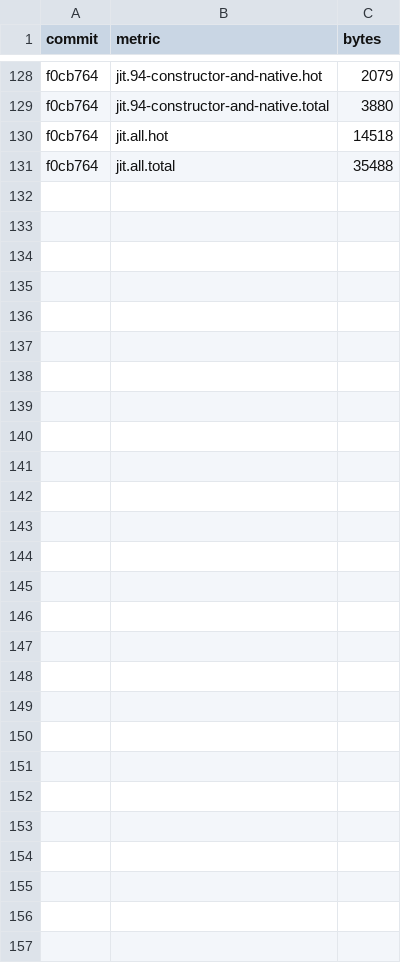
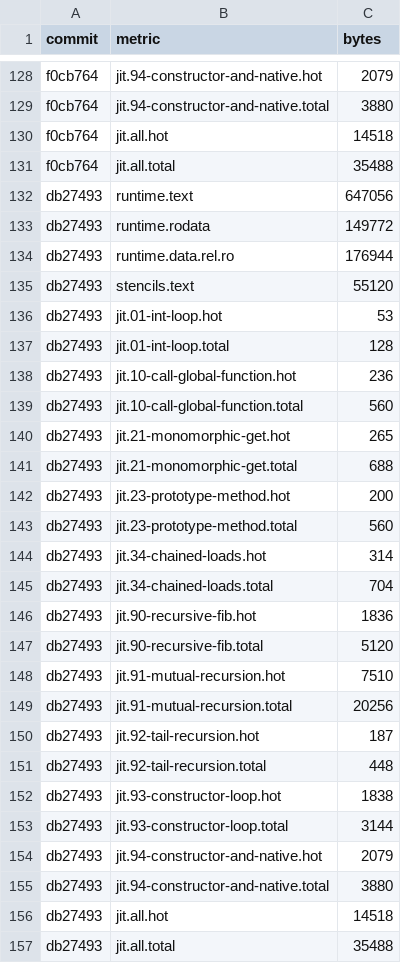
Before and after one commit to cesar-kunz/cloison, a TSV file: bench/sizes.tsv, drawn as a sheet; only a part is shown, gaps mark what is left out.

Commit message:
Record sizes for a204a8b

```diff
--- a/bench/sizes.tsv
+++ b/bench/sizes.tsv
@@ -131 +131,27 @@ f0cb764	jit.all.hot	14518
 f0cb764	jit.all.total	35488
+db27493	runtime.text	647056
+db27493	runtime.rodata	149772
+db27493	runtime.data.rel.ro	176944
+db27493	stencils.text	55120
+db27493	jit.01-int-loop.hot	53
+db27493	jit.01-int-loop.total	128
+db27493	jit.10-call-global-function.hot	236
+db27493	jit.10-call-global-function.total	560
+db27493	jit.21-monomorphic-get.hot	265
+db27493	jit.21-monomorphic-get.total	688
+db27493	jit.23-prototype-method.hot	200
+db27493	jit.23-prototype-method.total	560
+db27493	jit.34-chained-loads.hot	314
+db27493	jit.34-chained-loads.total	704
+db27493	jit.90-recursive-fib.hot	1836
+db27493	jit.90-recursive-fib.total	5120
+db27493	jit.91-mutual-recursion.hot	7510
+db27493	jit.91-mutual-recursion.total	20256
+db27493	jit.92-tail-recursion.hot	187
+db27493	jit.92-tail-recursion.total	448
+db27493	jit.93-constructor-loop.hot	1838
+db27493	jit.93-constructor-loop.total	3144
+db27493	jit.94-constructor-and-native.hot	2079
+db27493	jit.94-constructor-and-native.total	3880
+db27493	jit.all.hot	14518
+db27493	jit.all.total	35488
```
